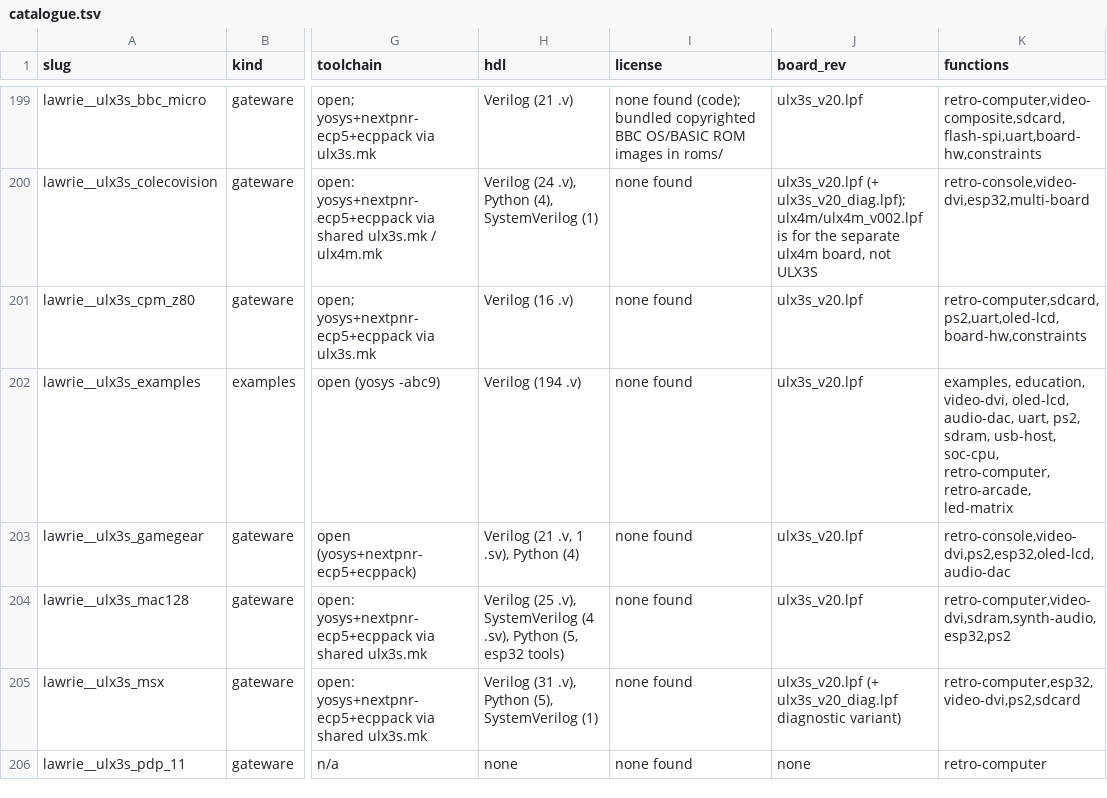
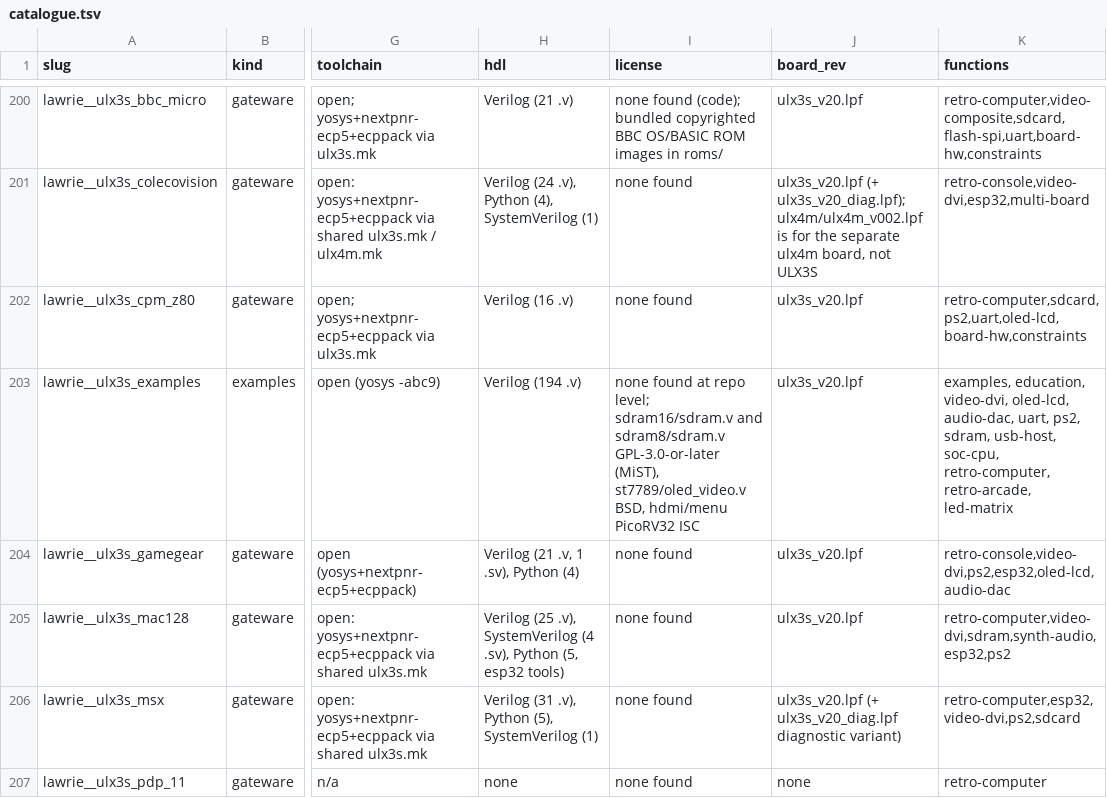
Before and after one commit to kelu124/lattice-verilog-projects, a TSV file: .claude/memory/catalogue.tsv, drawn as a sheet; only a part is shown, gaps mark what is left out; addresses are those after the commit; the diff covers the shown part only; the diff names each change by its address in the sheet, - before the commit and + after, or states it on an @@ line.

```diff
--- a/.claude/memory/catalogue.tsv
+++ b/.claude/memory/catalogue.tsv
-I203 (license): none found
+I203 (license): none found at repo level; sdram16/sdram.v and sdram8/sdram.v GPL-3.0-or-later (MiST), st7789/oled_video.v BSD, hdmi/menu PicoRV32 ISC
```
Also changed, not shown: 1 added row and 8 edited cells elsewhere in this file, .claude/memory/sources.tsv, 29 other files.
